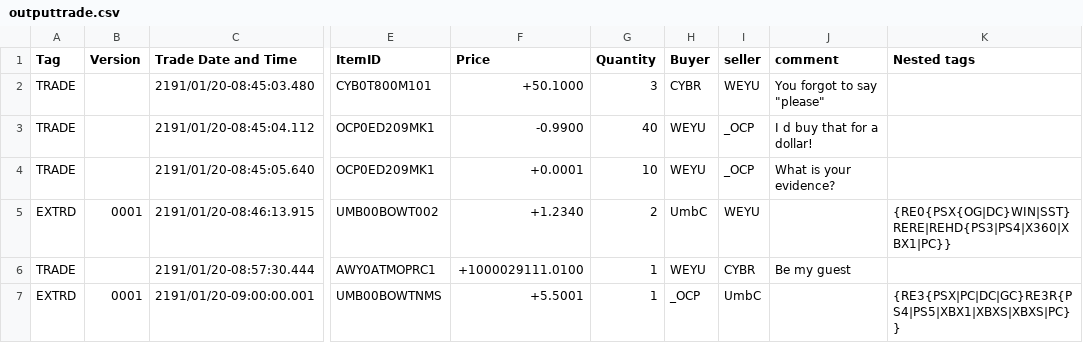
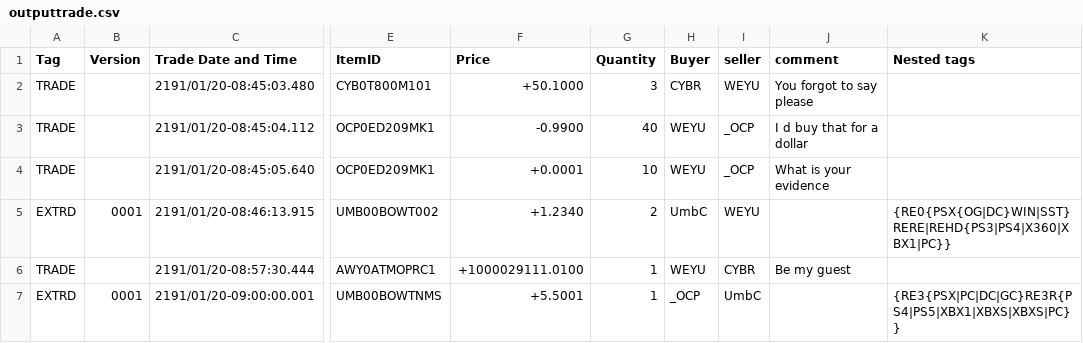
Before and after one commit to Wasanamihirangi/Java-Kotlin-Gradle-Practice-Updated-One-, a CSV file: Java_Task/outputtrade.csv, drawn as a sheet; only a part is shown, gaps mark what is left out; the diff names each change by its address in the sheet, - before the commit and + after, or states it on an @@ line.

```diff
--- a/Java_Task/outputtrade.csv
+++ b/Java_Task/outputtrade.csv
-J2 (comment): You forgot to say "please"
+J2 (comment): You forgot to say please
-J3 (comment): I d buy that for a dollar!
+J3 (comment): I d buy that for a dollar
-J4 (comment): What is your evidence?
+J4 (comment): What is your evidence
```
Also changed, not shown: 3 other files.
